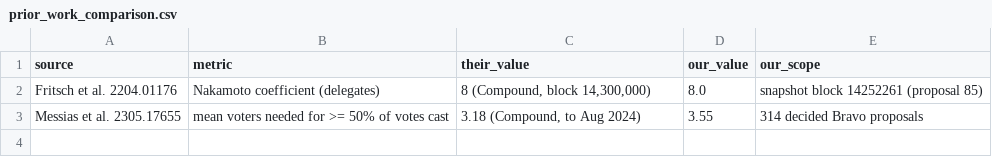
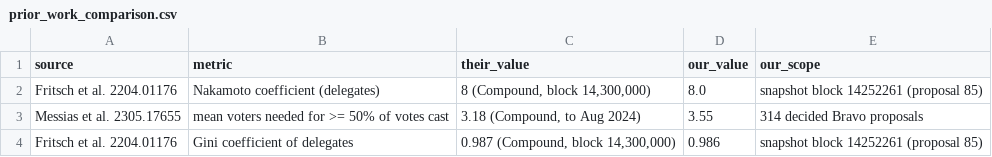
Before and after one commit to ashik0204/cs731-j1-dao-voting-power, a CSV file: results/prior_work_comparison.csv, drawn as a sheet.

Commit message:
Compare with Fritsch et al.: potential/exercised power, delegate Gini
- analysis/beyond.py: gini(), fritsch_power() (Defs. 4.1/4.2 with Compound's quorum)
- run_all asserts potential power agrees with one-address flip sets
- Delegate Gini at block 14.3M: 0.986 vs published 0.987
- New slide comparing their measure with our indices; README section 13

```diff
--- a/results/prior_work_comparison.csv
+++ b/results/prior_work_comparison.csv
@@ -3 +3,2 @@ Fritsch et al. 2204.01176,Nakamoto coefficient (delegates),"8 (Compound, block 1
 Messias et al. 2305.17655,mean voters needed for >= 50% of votes cast,"3.18 (Compound, to Aug 2024)",3.55,314 decided Bravo proposals
+Fritsch et al. 2204.01176,Gini coefficient of delegates,"0.987 (Compound, block 14,300,000)",0.986,snapshot block 14252261 (proposal 85)
```
Also changed, not shown: 12 other files.
